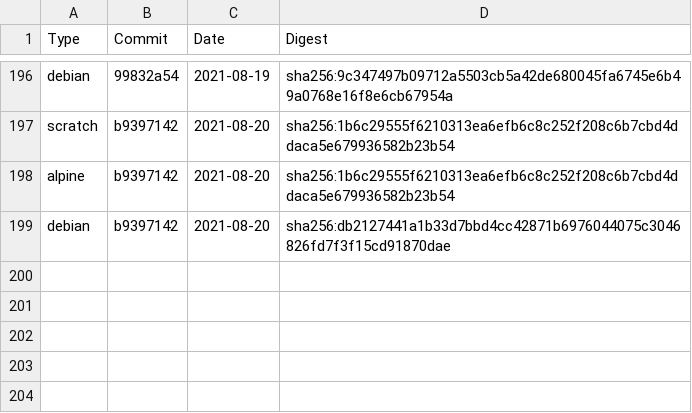
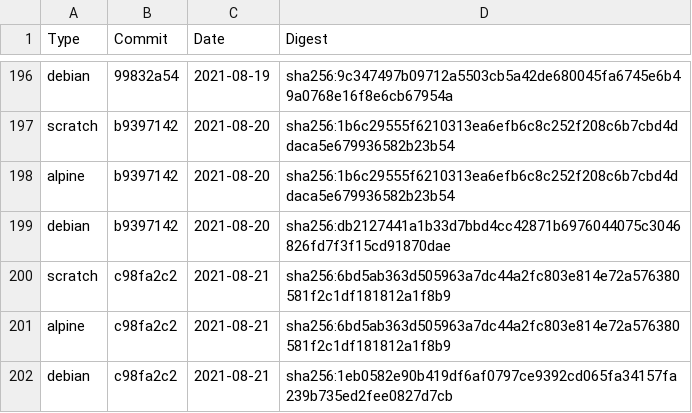
Before and after one commit to Checkmarx/kics, a CSV file: docs/docker/nightly.csv, drawn as a sheet; only a part is shown, gaps mark what is left out.

Commit message:
docs(kicsbot): update images digest

```diff
--- a/docs/docker/nightly.csv
+++ b/docs/docker/nightly.csv
@@ -199 +199,4 @@ alpine,b9397142,2021-08-20,sha256:1b6c29555f6210313ea6efb6c8c252f208c6b7cbd4ddac
 debian,b9397142,2021-08-20,sha256:db2127441a1b33d7bbd4cc42871b6976044075c3046826fd7f3f15cd91870dae
+scratch,c98fa2c2,2021-08-21,sha256:6bd5ab363d505963a7dc44a2fc803e814e72a576380581f2c1df181812a1f8b9
+alpine,c98fa2c2,2021-08-21,sha256:6bd5ab363d505963a7dc44a2fc803e814e72a576380581f2c1df181812a1f8b9
+debian,c98fa2c2,2021-08-21,sha256:1eb0582e90b419df6af0797ce9392cd065fa34157fa239b735ed2fee0827d7cb
```
Also changed, not shown: 1 other file.
